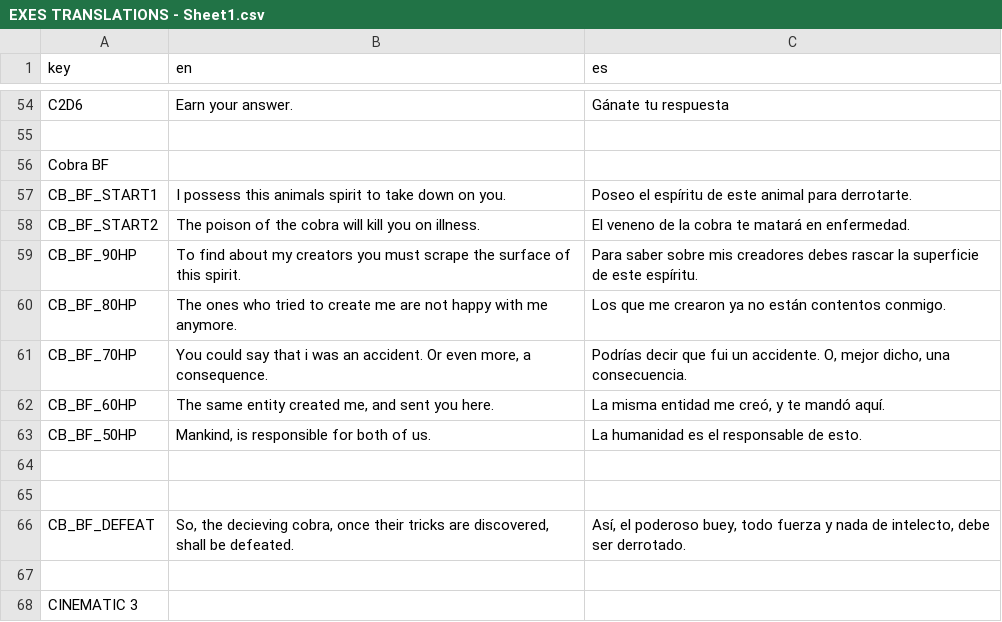
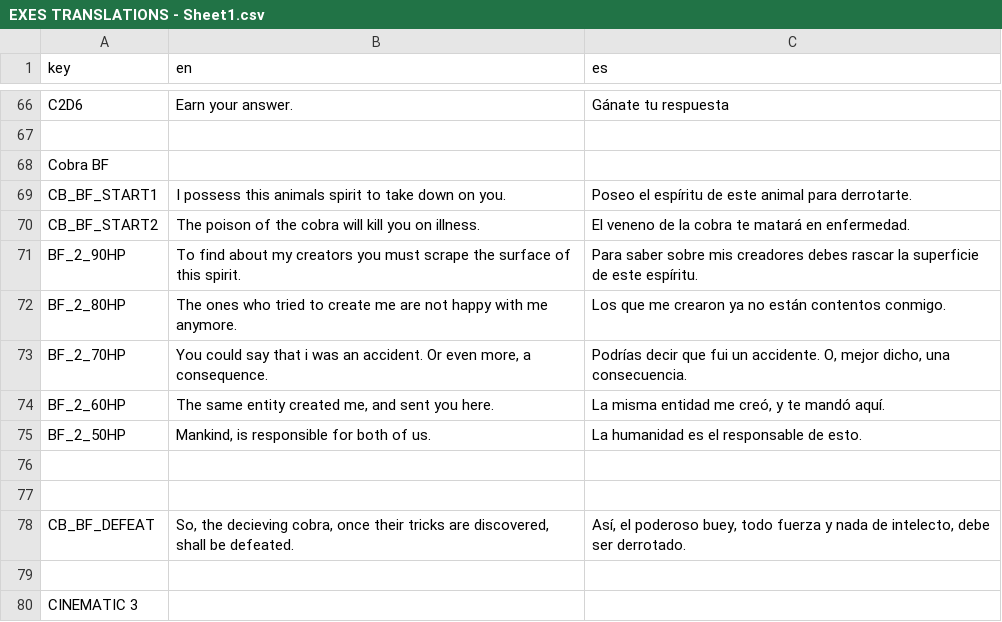
Before and after one commit to IES-Rafael-Alberti/GameOff2024TurboButaTeam, a CSV file: dialogue/translations/EXES TRANSLATIONS - Sheet1.csv, drawn as a sheet; only a part is shown, gaps mark what is left out; the diff covers the shown part only.

```diff
--- a/dialogue/translations/EXES TRANSLATIONS - Sheet1.csv
+++ b/dialogue/translations/EXES TRANSLATIONS - Sheet1.csv
@@ -58,7 +70,7 @@ CB_BF_START1,I possess this animals spirit to take down on you.,Poseo el espíri
 CB_BF_START2,The poison of the cobra will kill you on illness.,El veneno de la cobra te matará en enfermedad.
-CB_BF_90HP,To find about my creators you must scrape the surface of this spirit.,Para saber sobre mis creadores debes rascar la superficie de este espíritu.
-CB_BF_80HP,The ones who tried to create me are not happy with me anymore.,Los que me crearon ya no están contentos conmigo.
-CB_BF_70HP,"You could say that i was an accident. Or even more, a consequence.","Podrías decir que fui un accidente. O, mejor dicho, una consecuencia."
-CB_BF_60HP,"The same entity created me, and sent you here.","La misma entidad me creó, y te mandó aquí."
-CB_BF_50HP,"Mankind, is responsible for both of us.",La humanidad es el responsable de esto.
+BF_2_90HP,To find about my creators you must scrape the surface of this spirit.,Para saber sobre mis creadores debes rascar la superficie de este espíritu.
+BF_2_80HP,The ones who tried to create me are not happy with me anymore.,Los que me crearon ya no están contentos conmigo.
+BF_2_70HP,"You could say that i was an accident. Or even more, a consequence.","Podrías decir que fui un accidente. O, mejor dicho, una consecuencia."
+BF_2_60HP,"The same entity created me, and sent you here.","La misma entidad me creó, y te mandó aquí."
+BF_2_50HP,"Mankind, is responsible for both of us.",La humanidad es el responsable de esto.
 ,,
```
Also changed, not shown: 49 added rows and 14 edited cells elsewhere in this file, 8 other files.
